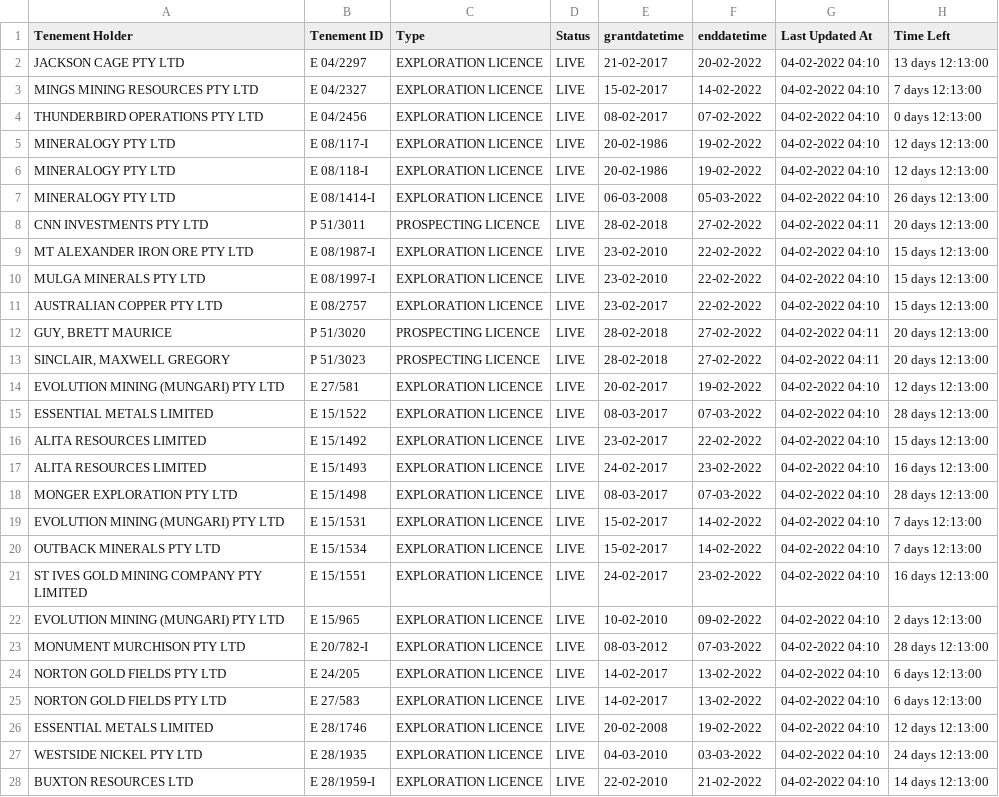
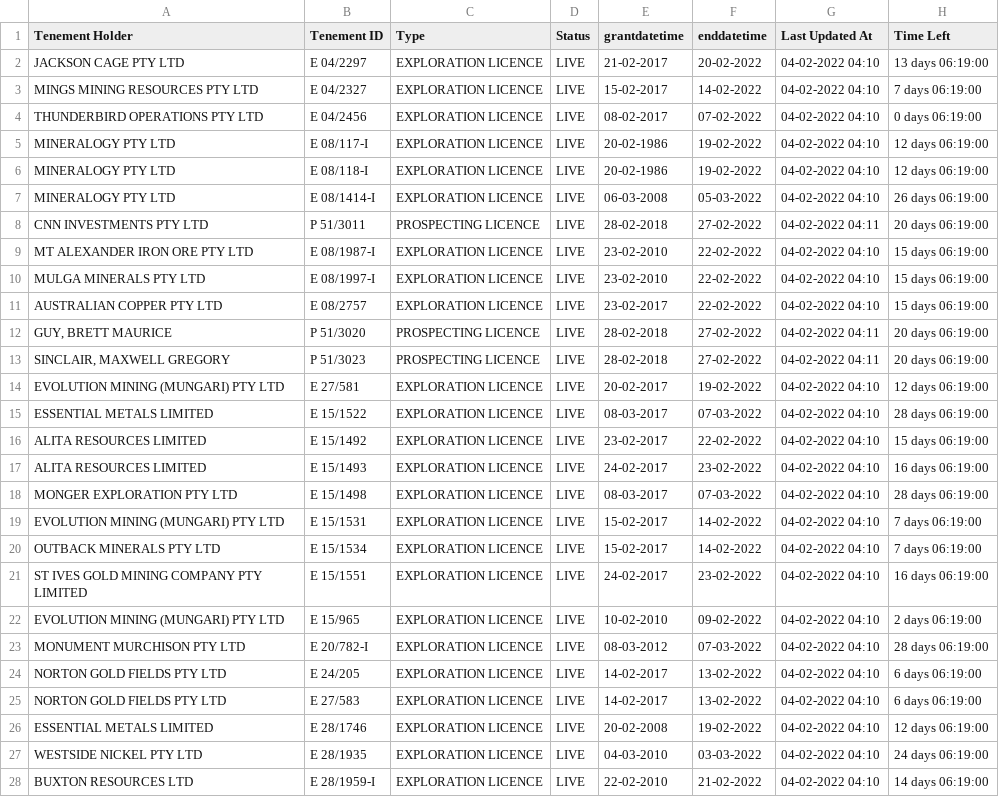
Before and after one commit to gooseillo/datadump, a CSV file: mto/processed_data.csv, drawn as a sheet; only a part is shown; the diff covers the shown part only; the diff names each change by its address in the sheet, - before the commit and + after, or states it on an @@ line.

Commit message:
committing files

```diff
--- a/mto/processed_data.csv
+++ b/mto/processed_data.csv
-H2 (Time Left): 13 days 12:13:00
+H2 (Time Left): 13 days 06:19:00
-H3 (Time Left): 7 days 12:13:00
+H3 (Time Left): 7 days 06:19:00
-H4 (Time Left): 0 days 12:13:00
+H4 (Time Left): 0 days 06:19:00
-H5:H6 (Time Left): 12 days 12:13:00
+H5:H6 (Time Left): 12 days 06:19:00
-H7 (Time Left): 26 days 12:13:00
+H7 (Time Left): 26 days 06:19:00
-H8 (Time Left): 20 days 12:13:00
+H8 (Time Left): 20 days 06:19:00
-H9:H11 (Time Left): 15 days 12:13:00
+H9:H11 (Time Left): 15 days 06:19:00
-H12:H13 (Time Left): 20 days 12:13:00
+H12:H13 (Time Left): 20 days 06:19:00
-H14 (Time Left): 12 days 12:13:00
+H14 (Time Left): 12 days 06:19:00
-H15 (Time Left): 28 days 12:13:00
+H15 (Time Left): 28 days 06:19:00
-H16 (Time Left): 15 days 12:13:00
+H16 (Time Left): 15 days 06:19:00
-H17 (Time Left): 16 days 12:13:00
+H17 (Time Left): 16 days 06:19:00
-H18 (Time Left): 28 days 12:13:00
+H18 (Time Left): 28 days 06:19:00
-H19:H20 (Time Left): 7 days 12:13:00
+H19:H20 (Time Left): 7 days 06:19:00
-H21 (Time Left): 16 days 12:13:00
+H21 (Time Left): 16 days 06:19:00
-H22 (Time Left): 2 days 12:13:00
+H22 (Time Left): 2 days 06:19:00
-H23 (Time Left): 28 days 12:13:00
+H23 (Time Left): 28 days 06:19:00
-H24:H25 (Time Left): 6 days 12:13:00
+H24:H25 (Time Left): 6 days 06:19:00
-H26 (Time Left): 12 days 12:13:00
+H26 (Time Left): 12 days 06:19:00
-H27 (Time Left): 24 days 12:13:00
+H27 (Time Left): 24 days 06:19:00
-H28 (Time Left): 14 days 12:13:00
+H28 (Time Left): 14 days 06:19:00
```
Also changed, not shown: 138 edited cells elsewhere in this file.
